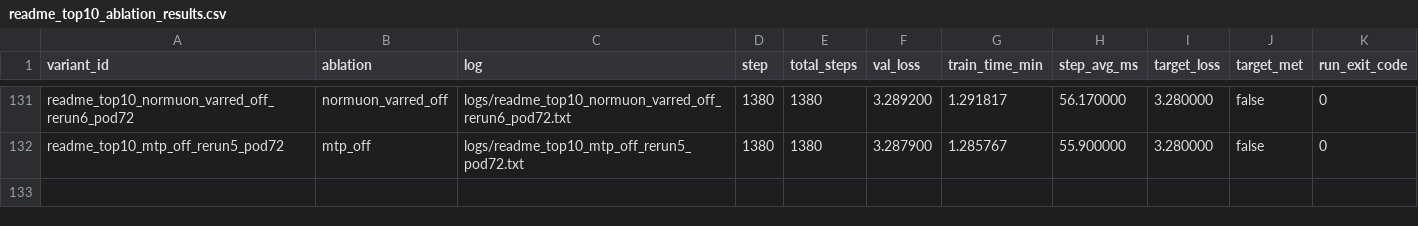
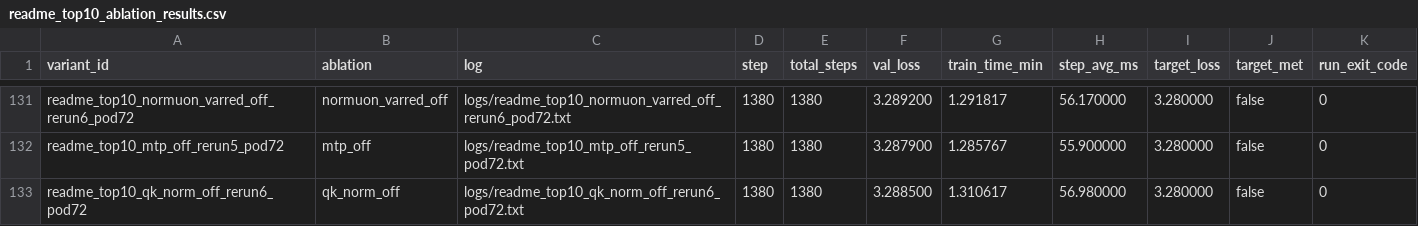
Before and after one commit to novitalabs/modded-nanogpt, a CSV file: experiments/results/readme_top10_ablation_results.csv, drawn as a sheet; only a part is shown, gaps mark what is left out.

Commit message:
arthur-codex: qk_norm_off 第六样本确认 QK norm 仍有稳定正贡献，但在第10位边界组中略低于 YaRN-o...
Arthur analysis: codex-1780620421572-0d21db25
Reason: 1 run(s) finished
Changed files: 7
Experiment IDs: readme-top10-qk-norm-off-rerun6-pod72
Run IDs: readme-top10-qk-norm-off-rerun6-pod72-1780620241-42f9e2f8
Input code commits: 072698fef865d66a3fe9ee27c21e5fd87307f0cf

```diff
--- a/experiments/results/readme_top10_ablation_results.csv
+++ b/experiments/results/readme_top10_ablation_results.csv
@@ -132 +132,2 @@ readme_top10_normuon_varred_off_rerun6_pod72,normuon_varred_off,logs/readme_top1
 readme_top10_mtp_off_rerun5_pod72,mtp_off,logs/readme_top10_mtp_off_rerun5_pod72.txt,1380,1380,3.287900,1.285767,55.900000,3.280000,false,0
+readme_top10_qk_norm_off_rerun6_pod72,qk_norm_off,logs/readme_top10_qk_norm_off_rerun6_pod72.txt,1380,1380,3.288500,1.310617,56.980000,3.280000,false,0
```
Also changed, not shown: experiments/results/local_reruns.csv, experiments/results/log_results.csv, 4 other files.
